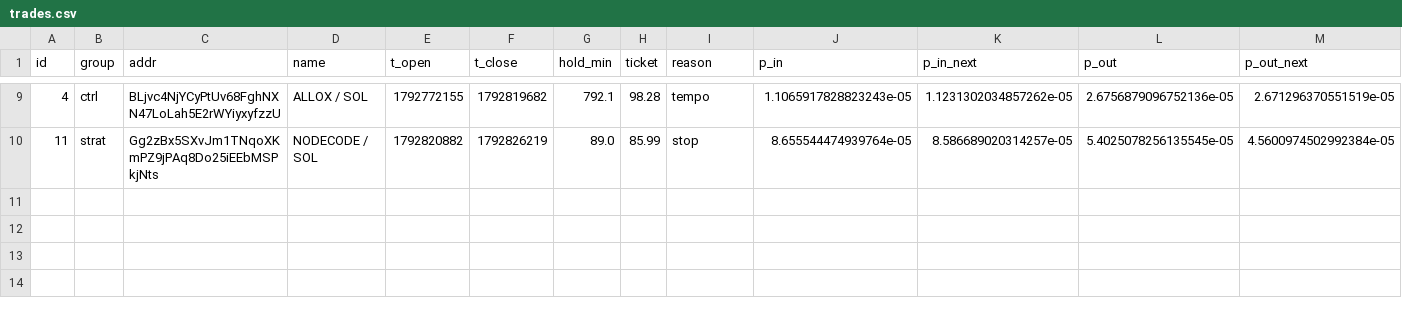
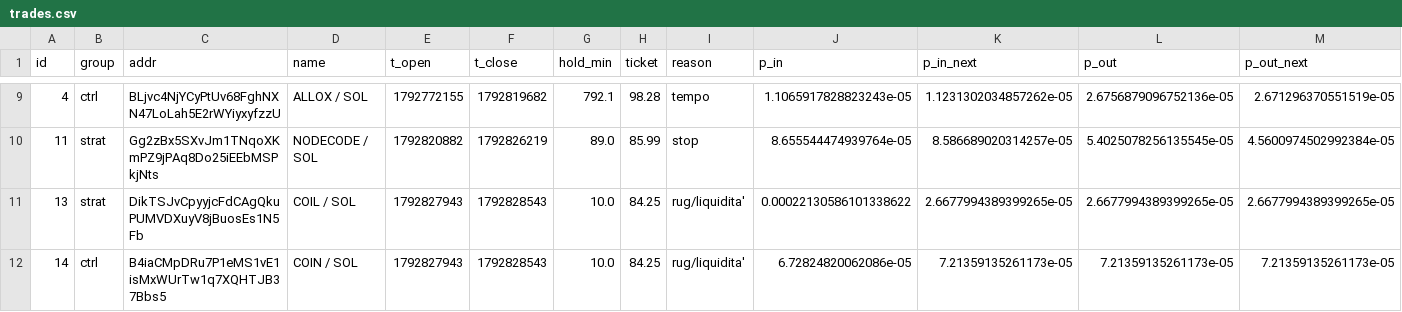
Before and after one commit to kikketta-prod/memecoin-paper, a CSV file: data/trades.csv, drawn as a sheet; only a part is shown, gaps mark what is left out; rows hold the shown columns only; the diff names each change by its address in the sheet, - before the commit and + after, or states it on an @@ line.

```diff
--- a/data/trades.csv
+++ b/data/trades.csv
+row 11: 13 | strat | DikTSJvCpyyjcFdCAgQkuPUMVDXuyV8jBuosEs1N5Fb | COIL / SOL | 1792827943 | 1792828543 | 10.0 | 84.25 | rug/liquidita' | 0.00022130586101338622 | 2.6677994389399265e-05 | 2.6677994389399265e-05 | 2.6677994389399265e-05
+row 12: 14 | ctrl | B4iaCMpDRu7P1eMS1vE1isMxWUrTw1q7XQHTJB37Bbs5 | COIN / SOL | 1792827943 | 1792828543 | 10.0 | 84.25 | rug/liquidita' | 6.72824820062086e-05 | 7.21359135261173e-05 | 7.21359135261173e-05 | 7.21359135261173e-05
```
Also changed, not shown: 3 other files.
